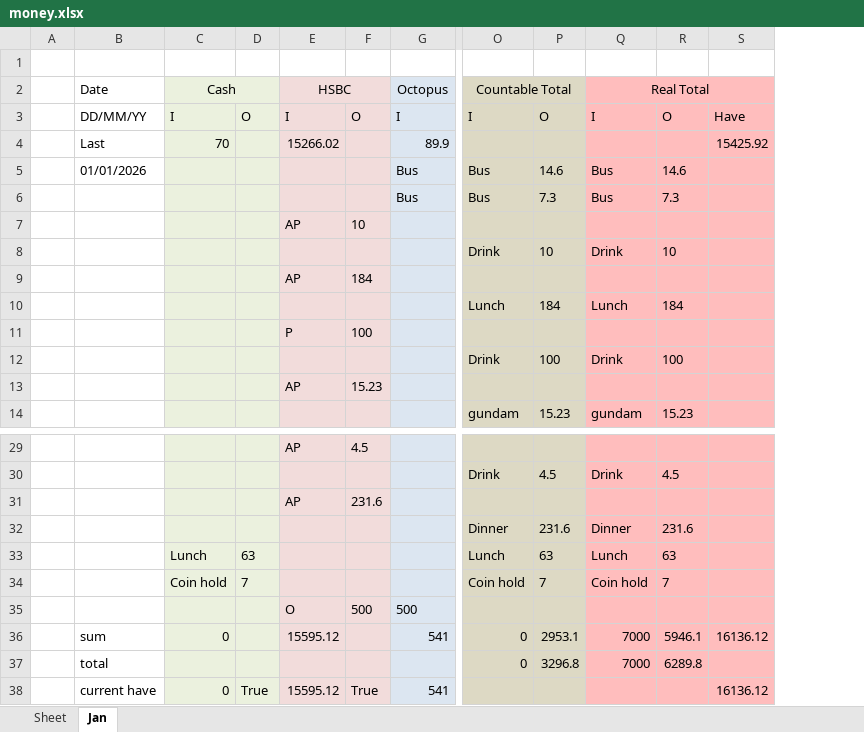
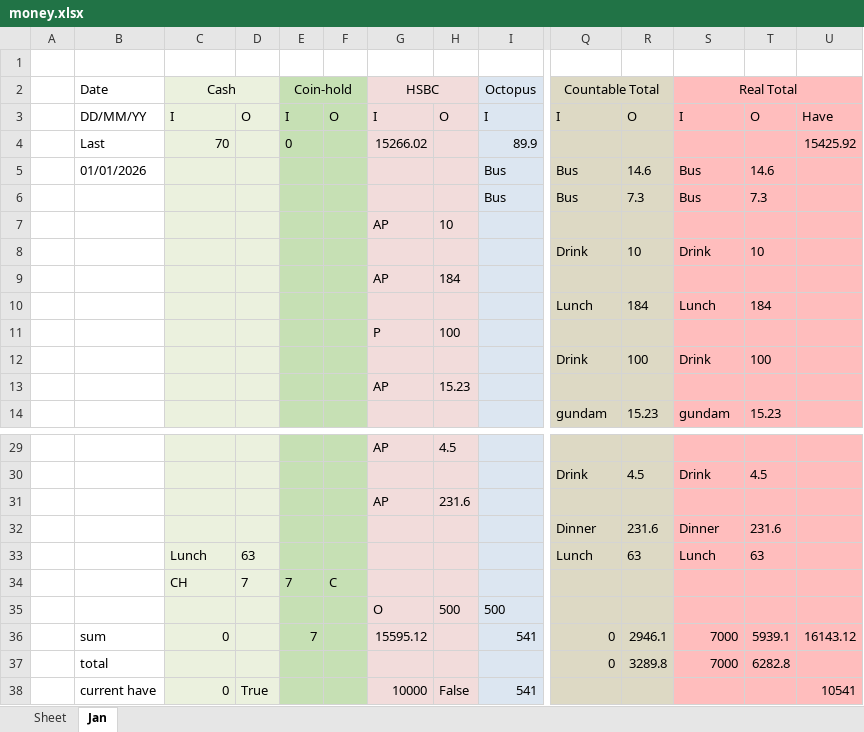
Before and after one commit to manhim924/GUI_Money_Marker, an Excel workbook: output/2026/money.xlsx, sheet Jan, drawn as a sheet; only a part is shown, gaps mark what is left out; values as stored, in another font and other column widths than the file's, no borders; removed rows and columns are numbered as before the commit, all else as after; rows hold the shown columns only; the diff names each change by its address in the sheet, - before the commit and + after, or states it on an @@ line.

Commit message:
add coin-hold col in money excel

```diff
--- a/output/2026/money.xlsx (sheet Jan)
+++ b/output/2026/money.xlsx (sheet Jan)
+column E (Coin-hold), rows 3-4: I | 0; row 36: 7
+column F, row 3: O
-row 34:  |  | Coin hold | 7 |  |  |  | Coin hold | 7 | Coin hold | 7
+row 34:  |  | CH | 7 | 7 | C
-R36: 2953.1
+R36: 2946.1
-T36: 5946.1
+T36: 5939.1
-U36: 16136.12
+U36: 16143.12
-R37: 3296.8
+R37: 3289.8
-T37: 6289.8
+T37: 6282.8
-G38 (HSBC): 15595.12
+G38 (HSBC): 10000
-H38: True
+H38: False
-U38: 16136.12
+U38: 10541
```
Also changed, not shown: docs/excel_template.xlsx, output/2025/money.xlsx, 13 other files.
